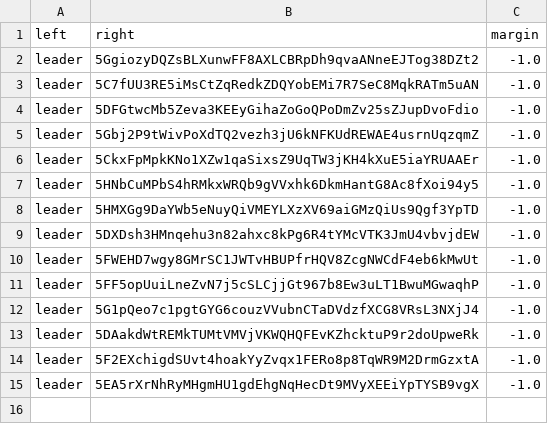
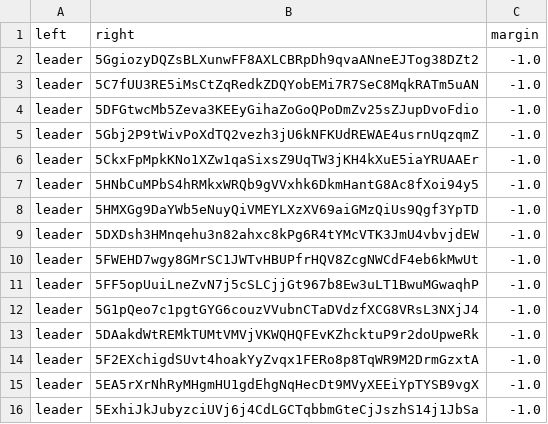
Before and after one commit to 404-Repo/404-active-competition, a CSV file: rounds/6/matches_matrix.csv, drawn as a sheet.

Commit message:
Update matches matrix for round 6

```diff
--- a/rounds/6/matches_matrix.csv
+++ b/rounds/6/matches_matrix.csv
@@ -15 +15,2 @@ leader,5F2EXchigdSUvt4hoakYyZvqx1FERo8p8TqWR9M2DrmGzxtA,-1.0
 leader,5EA5rXrNhRyMHgmHU1gdEhgNqHecDt9MVyXEEiYpTYSB9vgX,-1.0
+leader,5ExhiJkJubyzciUVj6j4CdLGCTqbbmGteCjJszhS14j1JbSa,-1.0
```
